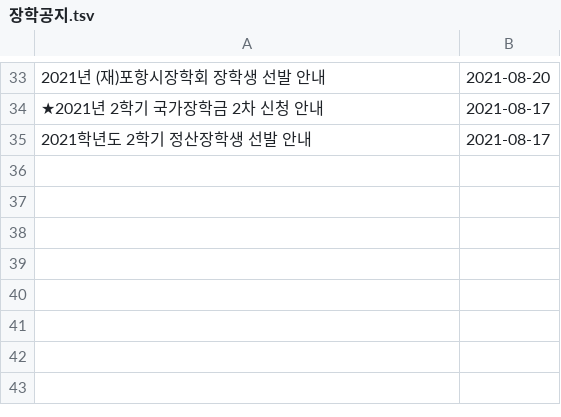
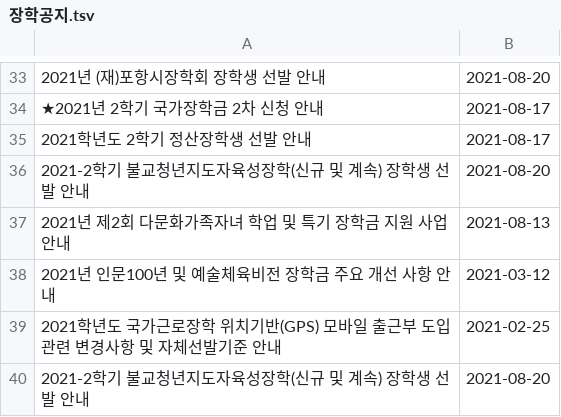
Before and after one commit to qkrwjdan/dongguk_crawler, a TSV file: data/장학공지.tsv, drawn as a sheet; only a part is shown, gaps mark what is left out; the diff names each change by its address in the sheet, - before the commit and + after, or states it on an @@ line.

```diff
--- a/data/장학공지.tsv
+++ b/data/장학공지.tsv
+row 36: 2021-2학기 불교청년지도자육성장학(신규 및 계속) 장학생 선발 안내 | 2021-08-20
+row 37: 2021년 제2회 다문화가족자녀 학업 및 특기 장학금 지원 사업 안내 | 2021-08-13
+row 38: 2021년 인문100년 및 예술체육비전 장학금 주요 개선 사항 안내 | 2021-03-12
+row 39: 2021학년도 국가근로장학 위치기반(GPS) 모바일 출근부 도입 관련 변경사항 및 자체선발기준 안내 | 2021-02-25
+row 40: 2021-2학기 불교청년지도자육성장학(신규 및 계속) 장학생 선발 안내 | 2021-08-20
```
Also changed, not shown: data/공과대학공지.tsv, data/근로장학공고게시판.tsv, 9 other files.
